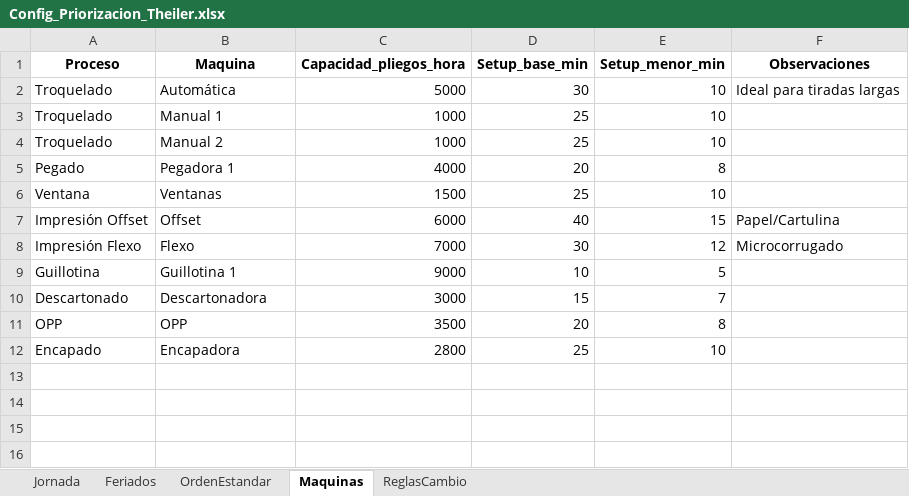
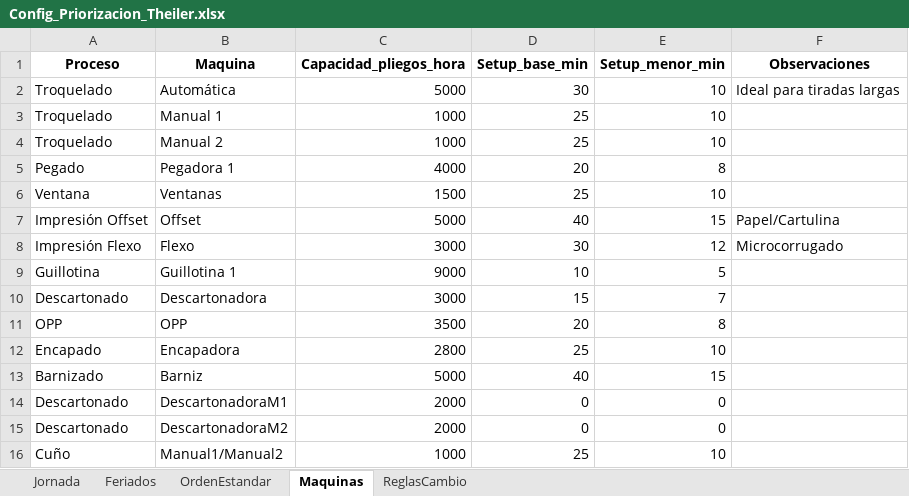
Before and after one commit to Franegeaa/proyecto_priorizacion_theiler, an Excel workbook: config/Config_Priorizacion_Theiler.xlsx, sheet Maquinas, drawn as a sheet; values as stored, in another font and other column widths than the file's, no borders; the diff names each change by its address in the sheet, - before the commit and + after, or states it on an @@ line.

Commit message:
Ultimo commit antes de implementar el barnizado y descartonado

```diff
--- a/config/Config_Priorizacion_Theiler.xlsx (sheet Maquinas)
+++ b/config/Config_Priorizacion_Theiler.xlsx (sheet Maquinas)
-C7 (Capacidad_pliegos_hora): 6000
+C7 (Capacidad_pliegos_hora): 5000
-C8 (Capacidad_pliegos_hora): 7000
+C8 (Capacidad_pliegos_hora): 3000
+row 13: Barnizado | Barniz | 5000 | 40 | 15
+row 14: Descartonado | DescartonadoraM1 | 2000 | 0 | 0
+row 15: Descartonado | DescartonadoraM2 | 2000 | 0 | 0
+row 16: Cuño | Manual1/Manual2 | 1000 | 25 | 10
```
Also changed, not shown: 4 other files.
